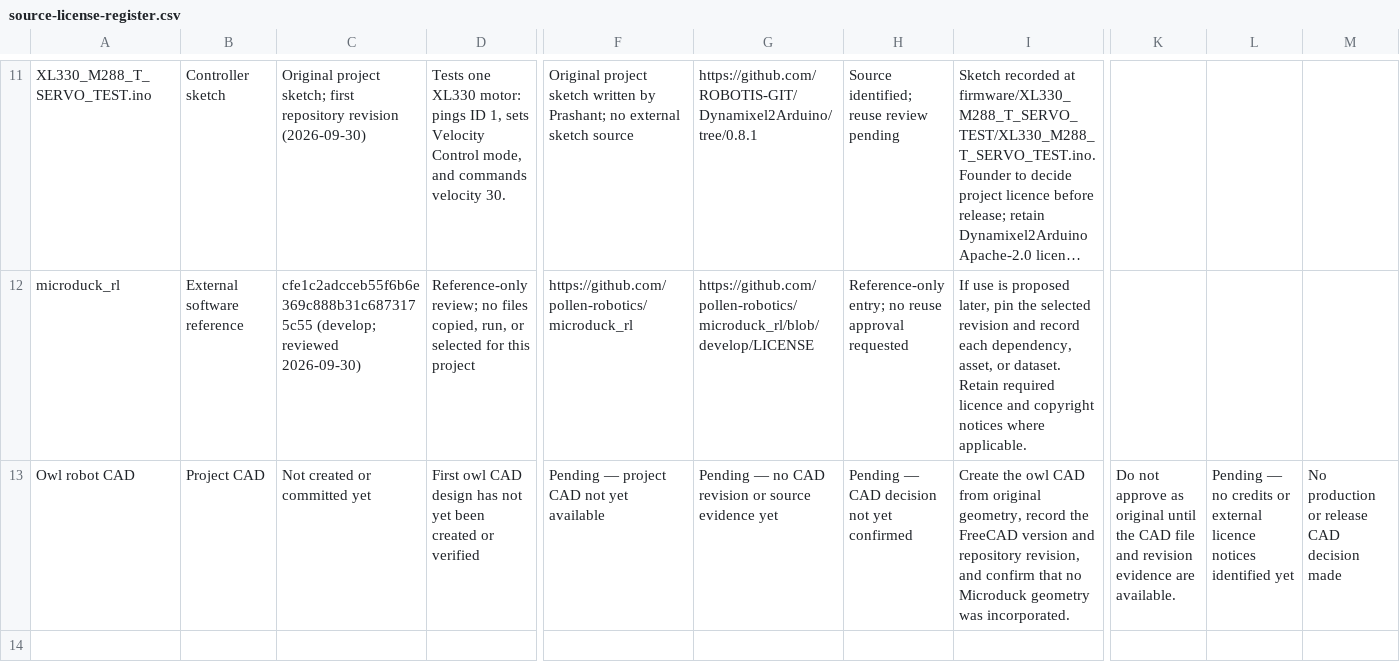
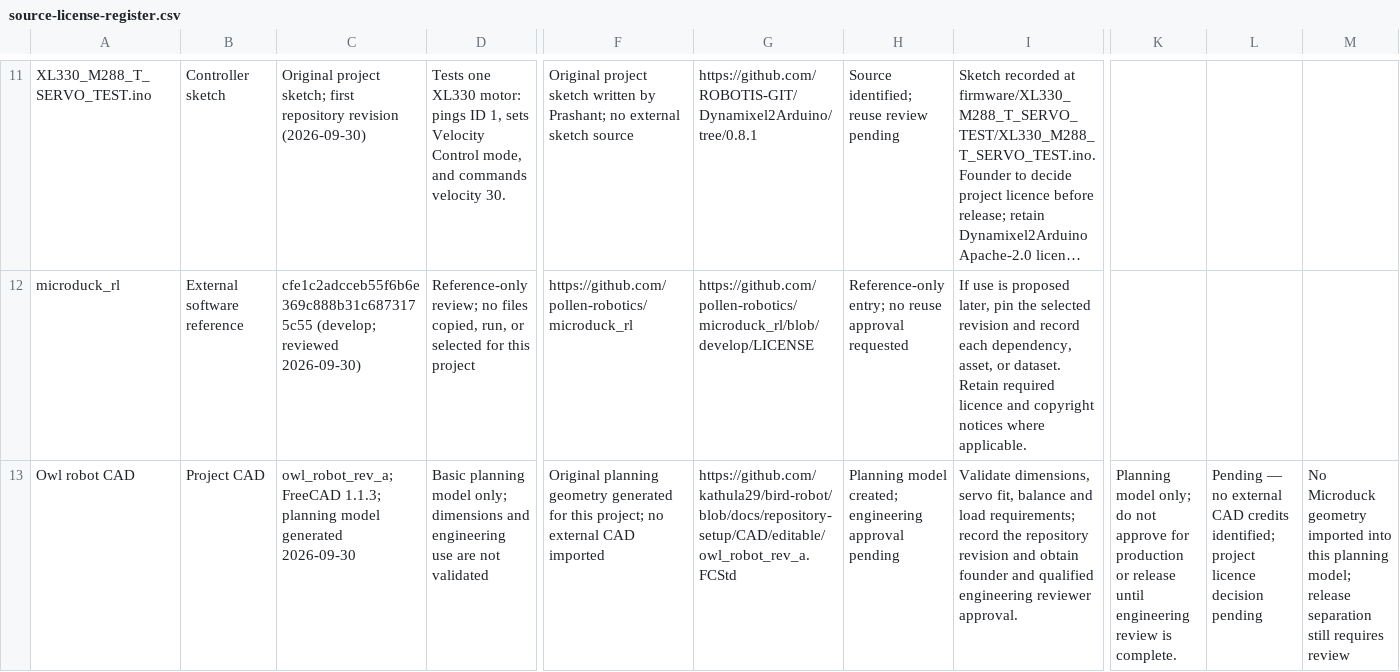
Before and after one commit to kathula29/bird-robot, a CSV file: docs/source-license-register.csv, drawn as a sheet; only a part is shown, gaps mark what is left out; long unchanged cells end in …; the diff names each change by its address in the sheet, - before the commit and + after, or states it on an @@ line.

Commit message:
Add provisional owl CAD revision A

```diff
--- a/docs/source-license-register.csv
+++ b/docs/source-license-register.csv
-C13: Not created or committed yet
+C13: owl_robot_rev_a; FreeCAD 1.1.3; planning model generated 2026-09-30
-D13: First owl CAD design has not yet been created or verified
+D13: Basic planning model only; dimensions and engineering use are not validated
-F13: Pending — project CAD not yet available
+F13: Original planning geometry generated for this project; no external CAD imported
-G13: Pending — no CAD revision or source evidence yet
+G13: https://github.com/kathula29/bird-robot/blob/docs/repository-setup/CAD/editable/owl_robot_rev_a.FCStd
-H13: Pending — CAD decision not yet confirmed
+H13: Planning model created; engineering approval pending
-I13: Create the owl CAD from original geometry, record the FreeCAD version and repository revision, and confirm that no Microduck geometry was incorporated.
+I13: Validate dimensions, servo fit, balance and load requirements; record the repository revision and obtain founder and qualified engineering reviewer approval.
-K13: Do not approve as original until the CAD file and revision evidence are available.
+K13: Planning model only; do not approve for production or release until engineering review is complete.
-L13: …— no credits or external licence notices identified yet
+L13: …— no external CAD credits identified; project licence decision pending
-M13: No production or release CAD decision made
+M13: No Microduck geometry imported into this planning model; release separation still requires review
```
Also changed, not shown: 4 other files.
